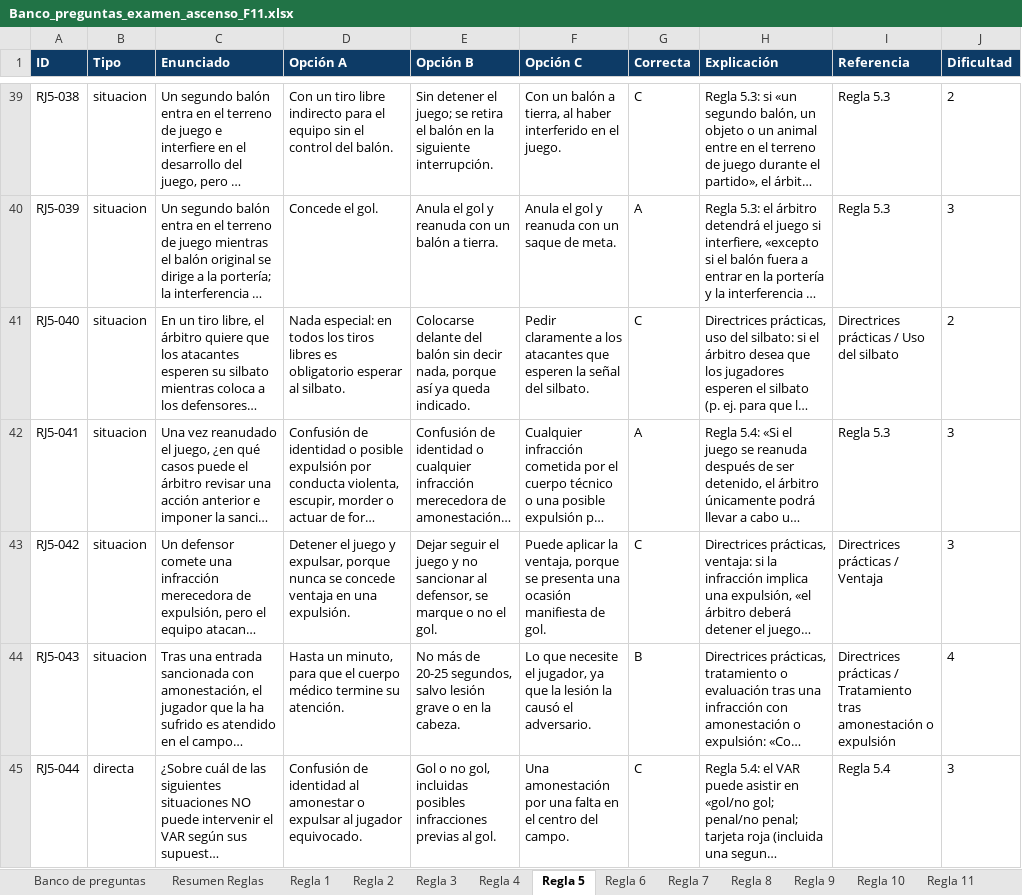
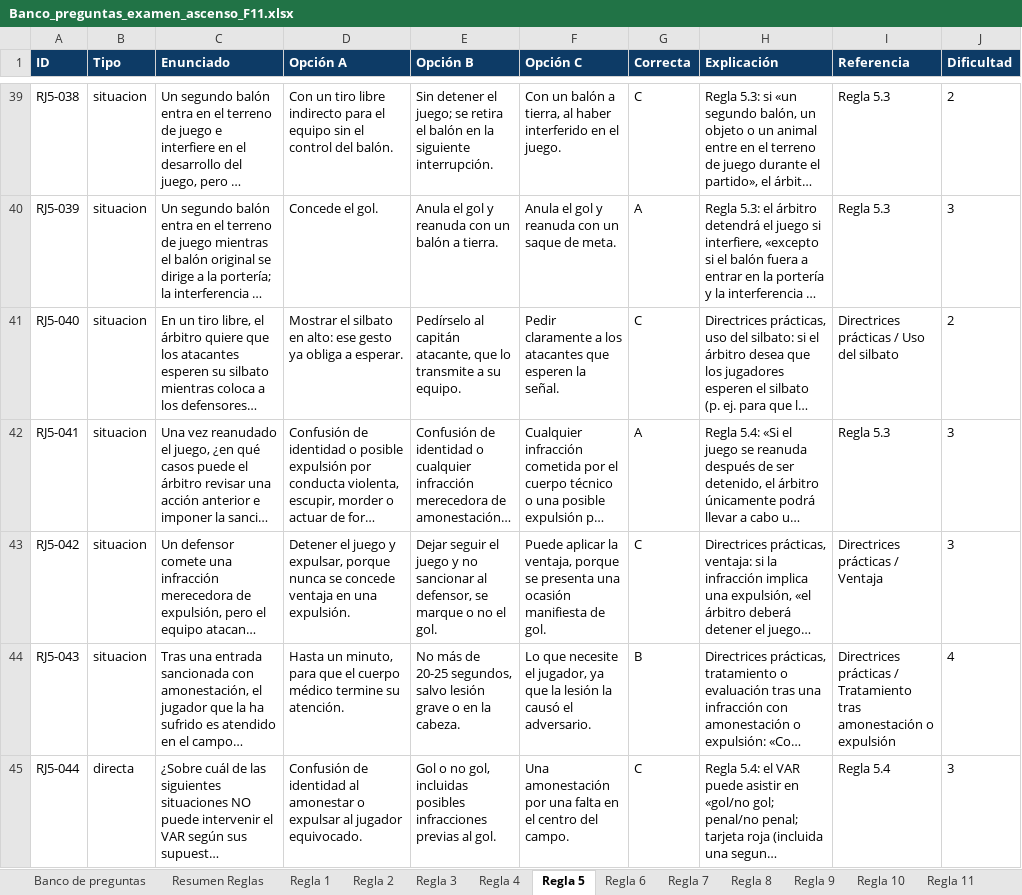
Before and after one commit to ivanmc28/examen-f11, an Excel workbook: banco/Banco_preguntas_examen_ascenso_F11.xlsx, sheet Regla 5, drawn as a sheet; only a part is shown, gaps mark what is left out; long unchanged cells end in …; values as stored, in another font and other column widths than the file's, no borders; the diff covers the shown part only; the diff names each change by its address in the sheet, - before the commit and + after, or states it on an @@ line.

```diff
--- a/banco/Banco_preguntas_examen_ascenso_F11.xlsx (sheet Regla 5)
+++ b/banco/Banco_preguntas_examen_ascenso_F11.xlsx (sheet Regla 5)
-D41 (Opción A): Nada especial: en todos los tiros libres es obligatorio esperar al silbato.
+D41 (Opción A): Mostrar el silbato en alto: ese gesto ya obliga a esperar.
-E41 (Opción B): Colocarse delante del balón sin decir nada, porque así ya queda indicado.
+E41 (Opción B): Pedírselo al capitán atacante, que lo transmite a su equipo.
-F41 (Opción C): …esperen la señal del silbato.
+F41 (Opción C): …esperen la señal.
```
Also changed, not shown: 1 removed row elsewhere in this sheet, sheet Banco de preguntas, sheet Regla 3, sheet Regla 12, sheet VAR, sheet Glosario, 1 other file.
